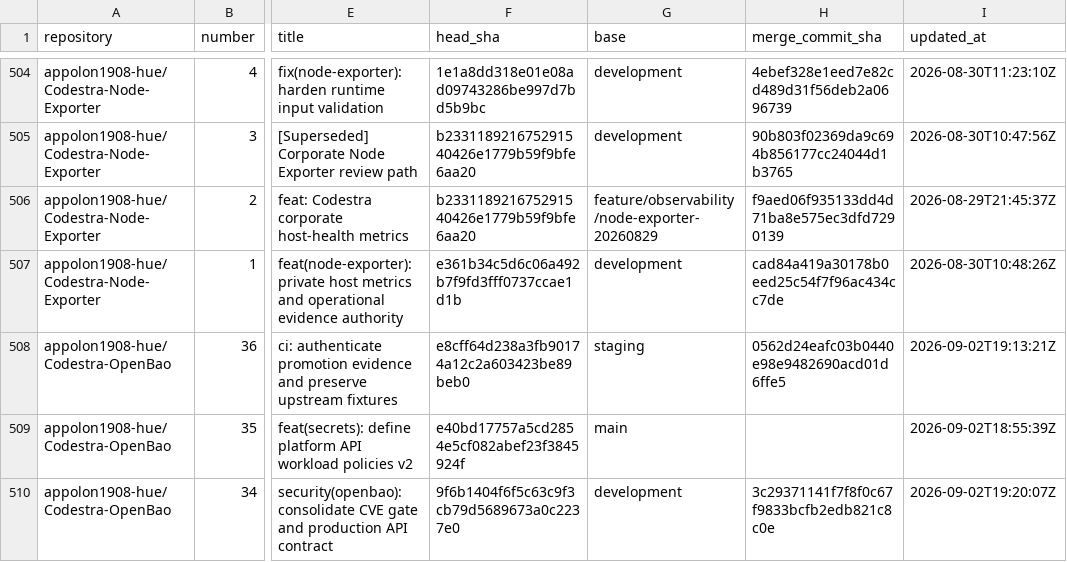
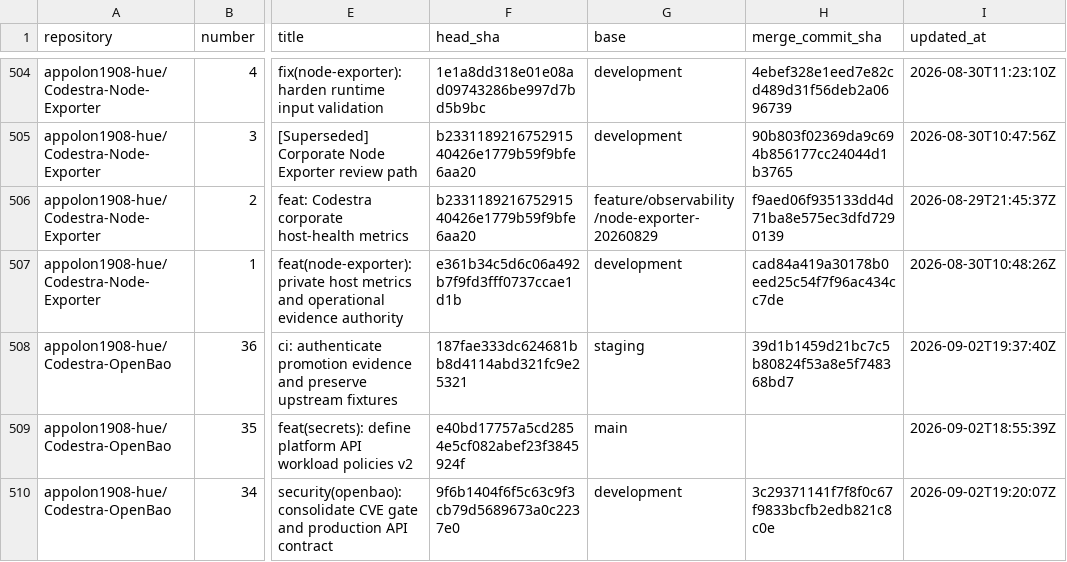
Before and after one commit to appolon1908/codestra-production-platform, a CSV file: evidence/repository-review/REPOSITORY-PR-MATRIX.csv, drawn as a sheet; only a part is shown, gaps mark what is left out; the diff covers the shown part only; the diff names each change by its address in the sheet, - before the commit and + after, or states it on an @@ line.

```diff
--- a/evidence/repository-review/REPOSITORY-PR-MATRIX.csv
+++ b/evidence/repository-review/REPOSITORY-PR-MATRIX.csv
-F508 (head_sha): e8cff64d238a3fb90174a12c2a603423be89beb0
+F508 (head_sha): 187fae333dc624681bb8d4114abd321fc9e25321
-H508 (merge_commit_sha): 0562d24eafc03b0440e98e9482690acd01d6ffe5
+H508 (merge_commit_sha): 39d1b1459d21bc7c5b80824f53a8e5f748368bd7
-I508 (updated_at): 2026-09-02T19:13:21Z
+I508 (updated_at): 2026-09-02T19:37:40Z
```
Also changed, not shown: 1 added row and 37 edited cells elsewhere in this file, 5 other files.
